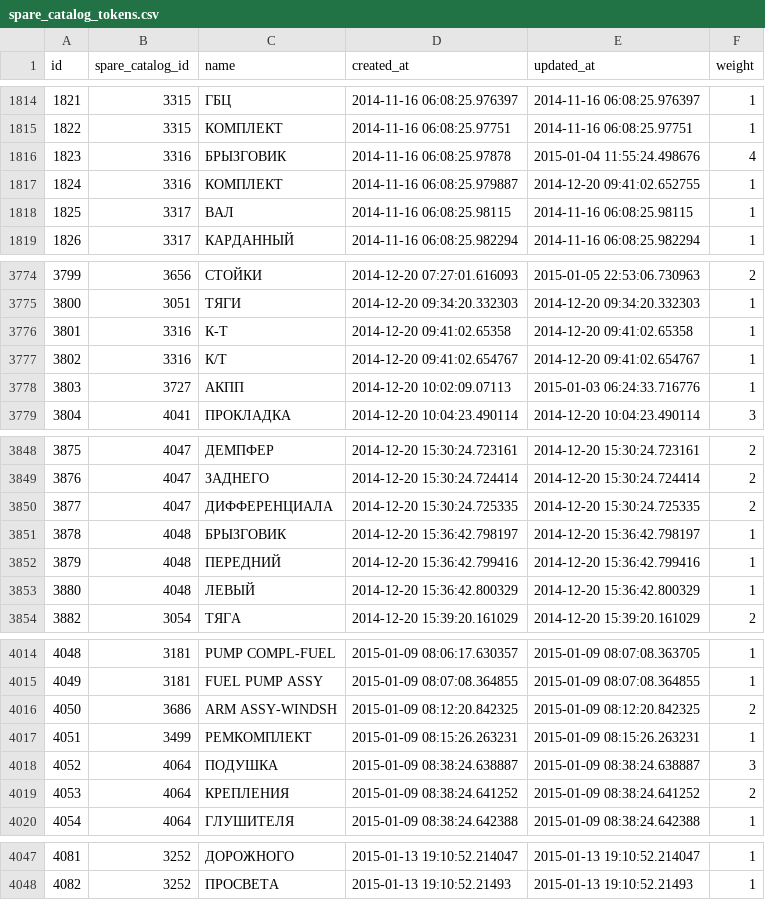
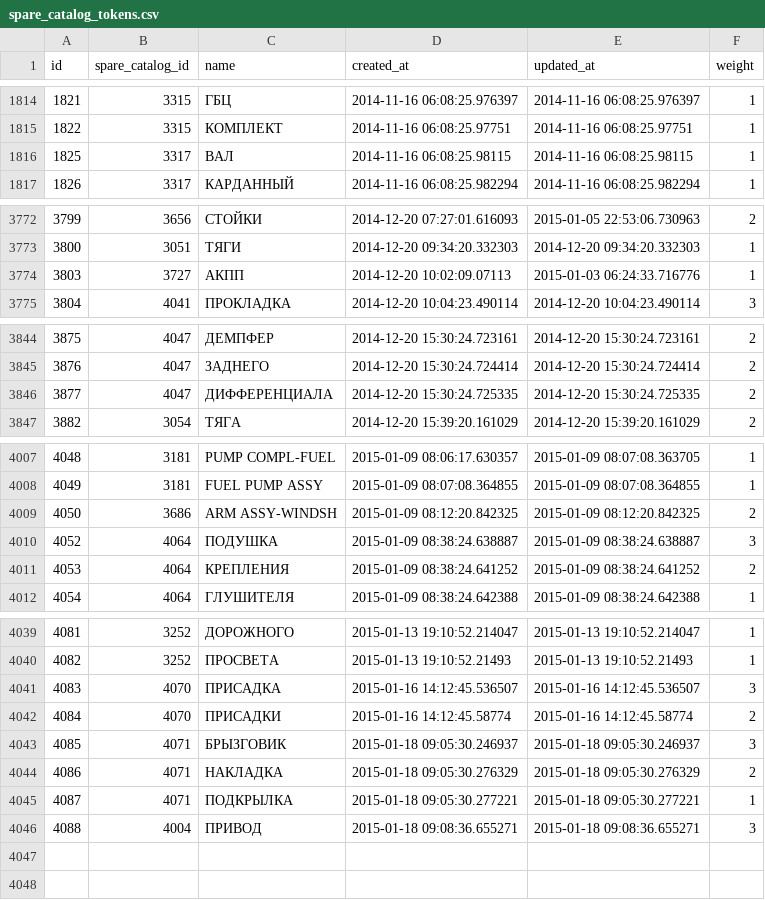
Before and after one commit to woto/yaponama_2012, a CSV file: data/spare_catalog_tokens.csv, drawn as a sheet; only a part is shown, gaps mark what is left out; the diff covers the shown part only.

```diff
--- a/data/spare_catalog_tokens.csv
+++ b/data/spare_catalog_tokens.csv
@@ -1815,4 +1815,2 @@ id,spare_catalog_id,name,created_at,updated_at,weight
 1822,3315,КОМПЛЕКТ,2014-11-16 06:08:25.97751,2014-11-16 06:08:25.97751,1
-1823,3316,БРЫЗГОВИК,2014-11-16 06:08:25.97878,2015-01-04 11:55:24.498676,4
-1824,3316,КОМПЛЕКТ,2014-11-16 06:08:25.979887,2014-12-20 09:41:02.652755,1
 1825,3317,ВАЛ,2014-11-16 06:08:25.98115,2014-11-16 06:08:25.98115,1
@@ -3775,4 +3773,2 @@ id,spare_catalog_id,name,created_at,updated_at,weight
 3800,3051,ТЯГИ,2014-12-20 09:34:20.332303,2014-12-20 09:34:20.332303,1
-3801,3316,К-Т,2014-12-20 09:41:02.65358,2014-12-20 09:41:02.65358,1
-3802,3316,К/Т,2014-12-20 09:41:02.654767,2014-12-20 09:41:02.654767,1
 3803,3727,АКПП,2014-12-20 10:02:09.07113,2015-01-03 06:24:33.716776,1
@@ -3850,5 +3846,2 @@ id,spare_catalog_id,name,created_at,updated_at,weight
 3877,4047,ДИФФЕРЕНЦИАЛА,2014-12-20 15:30:24.725335,2014-12-20 15:30:24.725335,2
-3878,4048,БРЫЗГОВИК,2014-12-20 15:36:42.798197,2014-12-20 15:36:42.798197,1
-3879,4048,ПЕРЕДНИЙ,2014-12-20 15:36:42.799416,2014-12-20 15:36:42.799416,1
-3880,4048,ЛЕВЫЙ,2014-12-20 15:36:42.800329,2014-12-20 15:36:42.800329,1
 3882,3054,ТЯГА,2014-12-20 15:39:20.161029,2014-12-20 15:39:20.161029,2
@@ -4016,3 +4009,2 @@ id,spare_catalog_id,name,created_at,updated_at,weight
 4050,3686,ARM ASSY-WINDSH,2015-01-09 08:12:20.842325,2015-01-09 08:12:20.842325,2
-4051,3499,РЕМКОМПЛЕКТ,2015-01-09 08:15:26.263231,2015-01-09 08:15:26.263231,1
 4052,4064,ПОДУШКА,2015-01-09 08:38:24.638887,2015-01-09 08:38:24.638887,3
@@ -4048 +4040,7 @@ id,spare_catalog_id,name,created_at,updated_at,weight
 4082,3252,ПРОСВЕТА,2015-01-13 19:10:52.21493,2015-01-13 19:10:52.21493,1
+4083,4070,ПРИСАДКА,2015-01-16 14:12:45.536507,2015-01-16 14:12:45.536507,3
+4084,4070,ПРИСАДКИ,2015-01-16 14:12:45.58774,2015-01-16 14:12:45.58774,2
+4085,4071,БРЫЗГОВИК,2015-01-18 09:05:30.246937,2015-01-18 09:05:30.246937,3
+4086,4071,НАКЛАДКА,2015-01-18 09:05:30.276329,2015-01-18 09:05:30.276329,2
+4087,4071,ПОДКРЫЛКА,2015-01-18 09:05:30.277221,2015-01-18 09:05:30.277221,1
+4088,4004,ПРИВОД,2015-01-18 09:08:36.655271,2015-01-18 09:08:36.655271,3
```
Also changed, not shown: 10 edited cells elsewhere in this file, data/spare_catalogs.csv, data/spare_replacements.csv, 2 other files.
